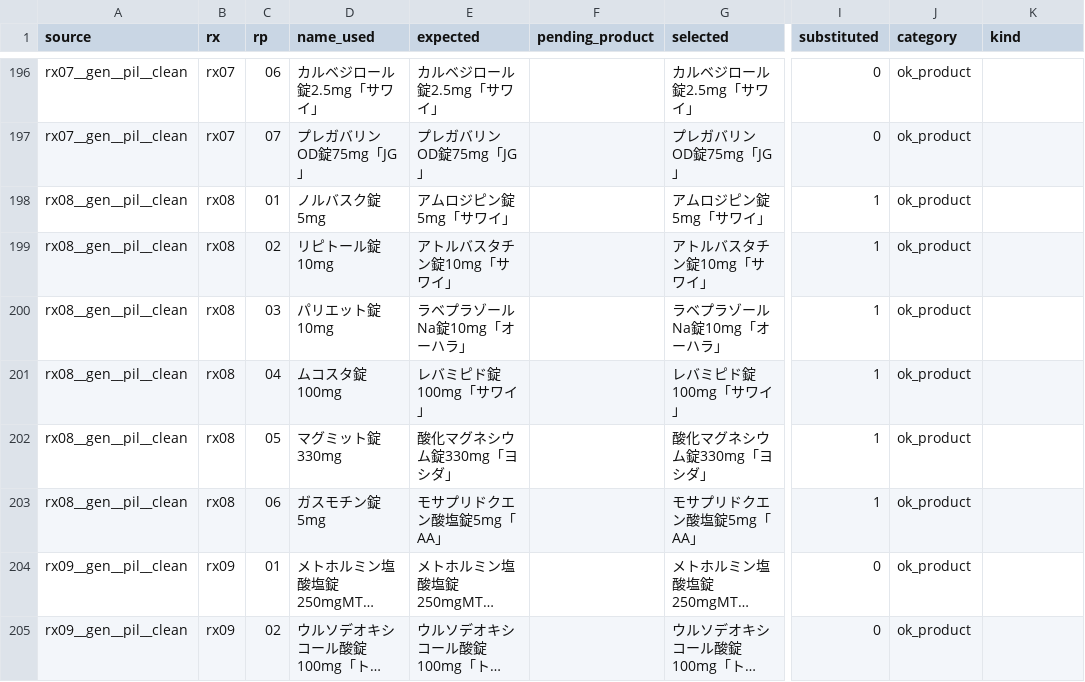
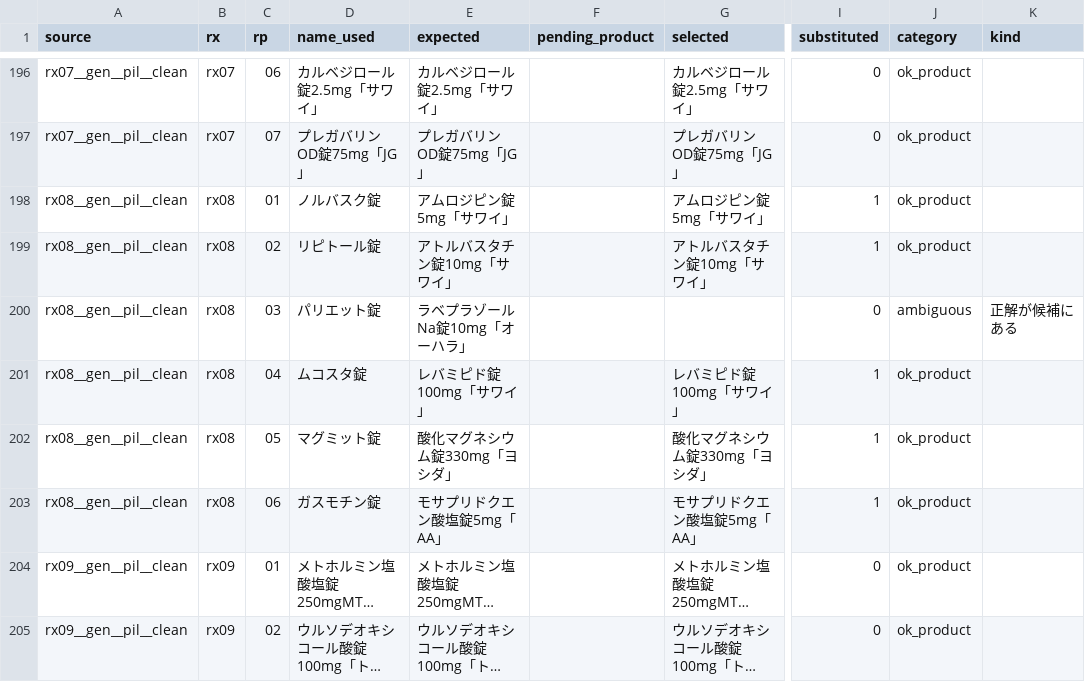
Before and after one commit to aki-pharm/ippouka-audit-assist, a CSV file: reports/score-adopted-sonnet-rows.csv, drawn as a sheet; only a part is shown, gaps mark what is left out; long unchanged cells end in …; the diff names each change by its address in the sheet, - before the commit and + after, or states it on an @@ line.

```diff
--- a/reports/score-adopted-sonnet-rows.csv
+++ b/reports/score-adopted-sonnet-rows.csv
-D198 (name_used): ノルバスク錠5mg
+D198 (name_used): ノルバスク錠
-D199 (name_used): リピトール錠10mg
+D199 (name_used): リピトール錠
-D200 (name_used): パリエット錠10mg
+D200 (name_used): パリエット錠
-G200 (selected): ラベプラゾールNa錠10mg「オーハラ」
+G200 (selected): (empty)
-I200 (substituted): 1
+I200 (substituted): 0
-J200 (category): ok_product
+J200 (category): ambiguous
-K200 (kind): (empty)
+K200 (kind): 正解が候補にある
-D201 (name_used): ムコスタ錠100mg
+D201 (name_used): ムコスタ錠
-D202 (name_used): マグミット錠330mg
+D202 (name_used): マグミット錠
-D203 (name_used): ガスモチン錠5mg
+D203 (name_used): ガスモチン錠
```
Also changed, not shown: reports/score-rx-sonnet-groups.csv, reports/score-rx-sonnet-rows.csv, 2 other files.
